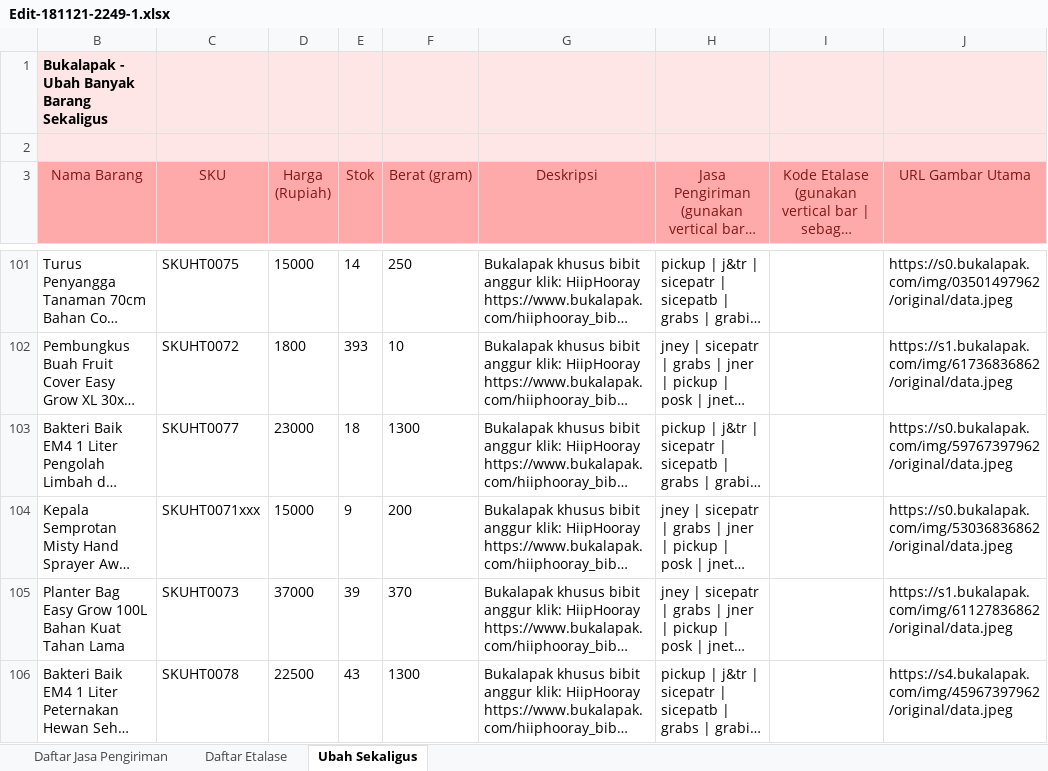
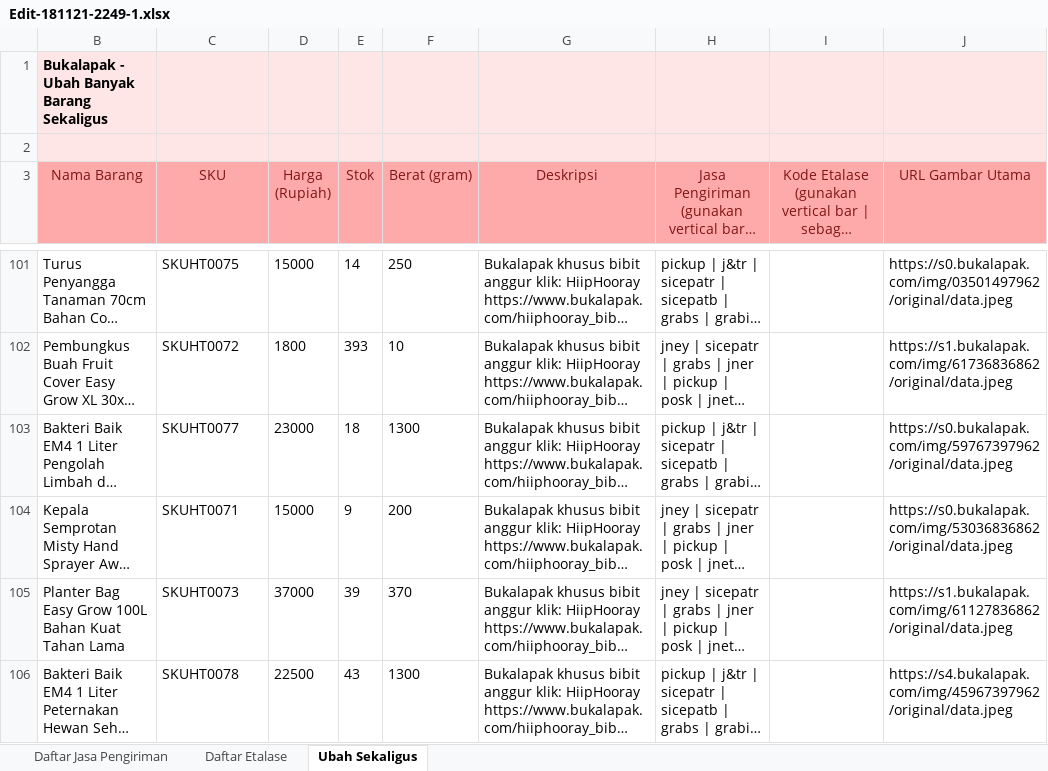
Before and after one commit to jaringankantor/kopkars, an Excel workbook: backend/web/public/docs/hiiphooray-tani/template-export-bukalapak/Edit-181121-2249-1.xlsx, sheet Ubah Sekaligus, drawn as a sheet; only a part is shown, gaps mark what is left out; long unchanged cells end in …; values as stored, in another font and other column widths than the file's, no borders; the diff names each change by its address in the sheet, - before the commit and + after, or states it on an @@ line.

```diff
--- a/backend/web/public/docs/hiiphooray-tani/template-export-bukalapak/Edit-181121-2249-1.xlsx (sheet Ubah Sekaligus)
+++ b/backend/web/public/docs/hiiphooray-tani/template-export-bukalapak/Edit-181121-2249-1.xlsx (sheet Ubah Sekaligus)
-C104 (SKU): SKUHT0071xxx
+C104 (SKU): SKUHT0071
```
Also changed, not shown: sheet Daftar Etalase, sheet Daftar Jasa Pengiriman, 1 other file.
